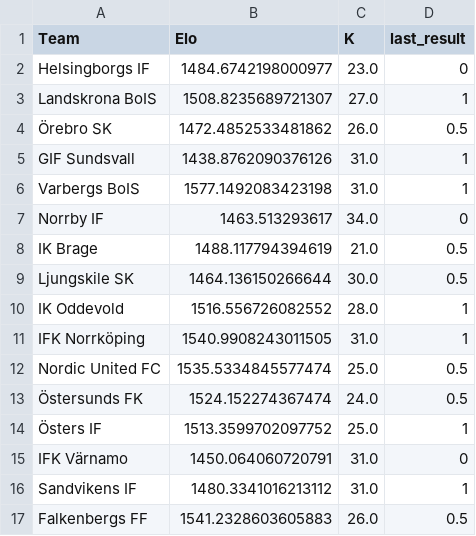
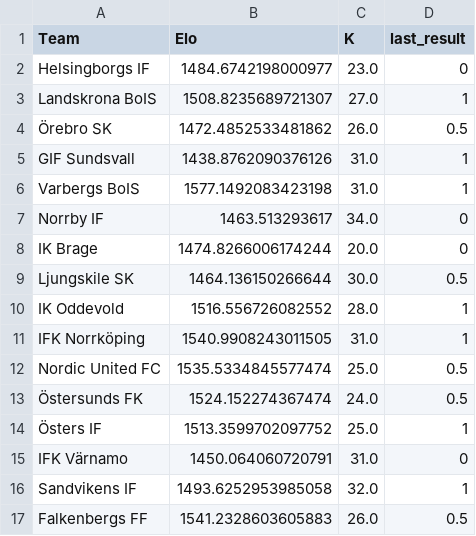
Before and after one commit to elvinporter03-code/Fotbollsgrejer, a CSV file: elo.csv, drawn as a sheet.

```diff
--- a/elo.csv
+++ b/elo.csv
@@ -7,3 +7,3 @@ Varbergs BoIS,1577.1492083423198,31.0,1
 Norrby IF,1463.513293617,34.0,0
-IK Brage,1488.117794394619,21.0,0.5
+IK Brage,1474.8266006174244,20.0,0
 Ljungskile SK,1464.136150266644,30.0,0.5
@@ -15,3 +15,3 @@ Nordic United FC,1535.5334845577474,25.0,0.5
 IFK Värnamo,1450.064060720791,31.0,0
-Sandvikens IF,1480.3341016213112,31.0,1
+Sandvikens IF,1493.6252953985058,32.0,1
 Falkenbergs FF,1541.2328603605883,26.0,0.5
```
Also changed, not shown: IK Brage.csv, Sandvikens IF.csv, 1 other file.
